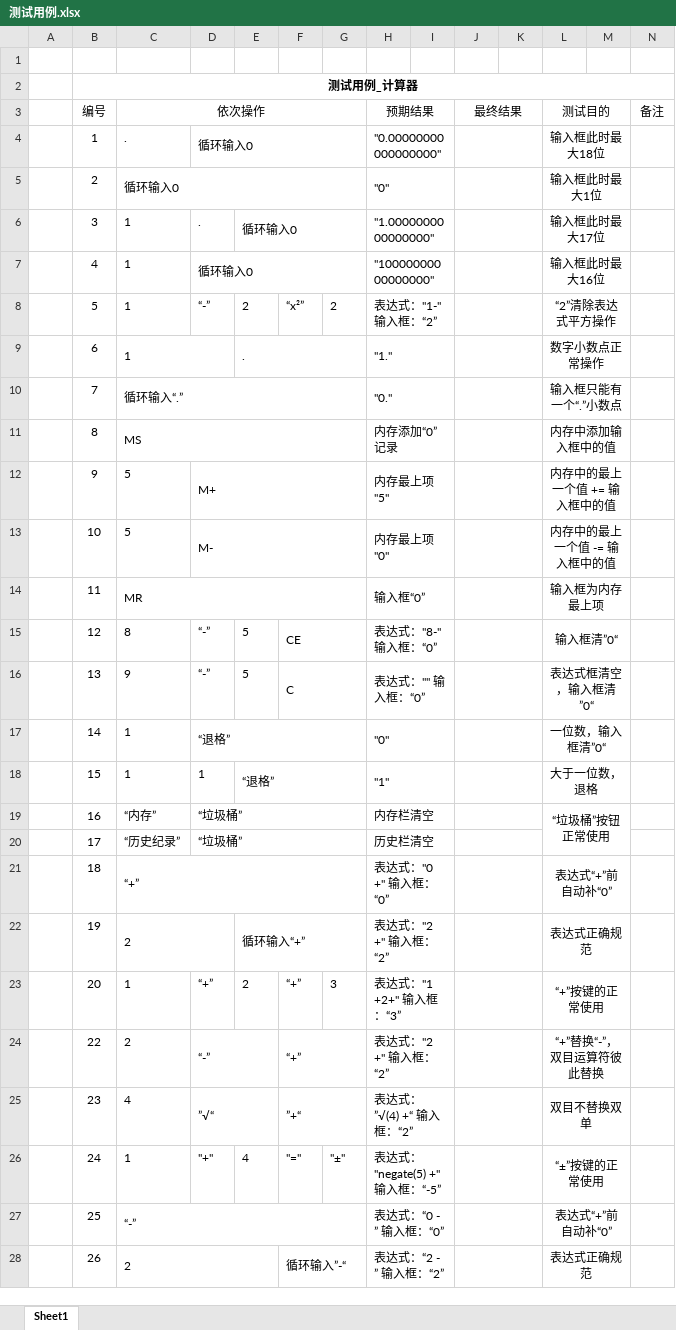
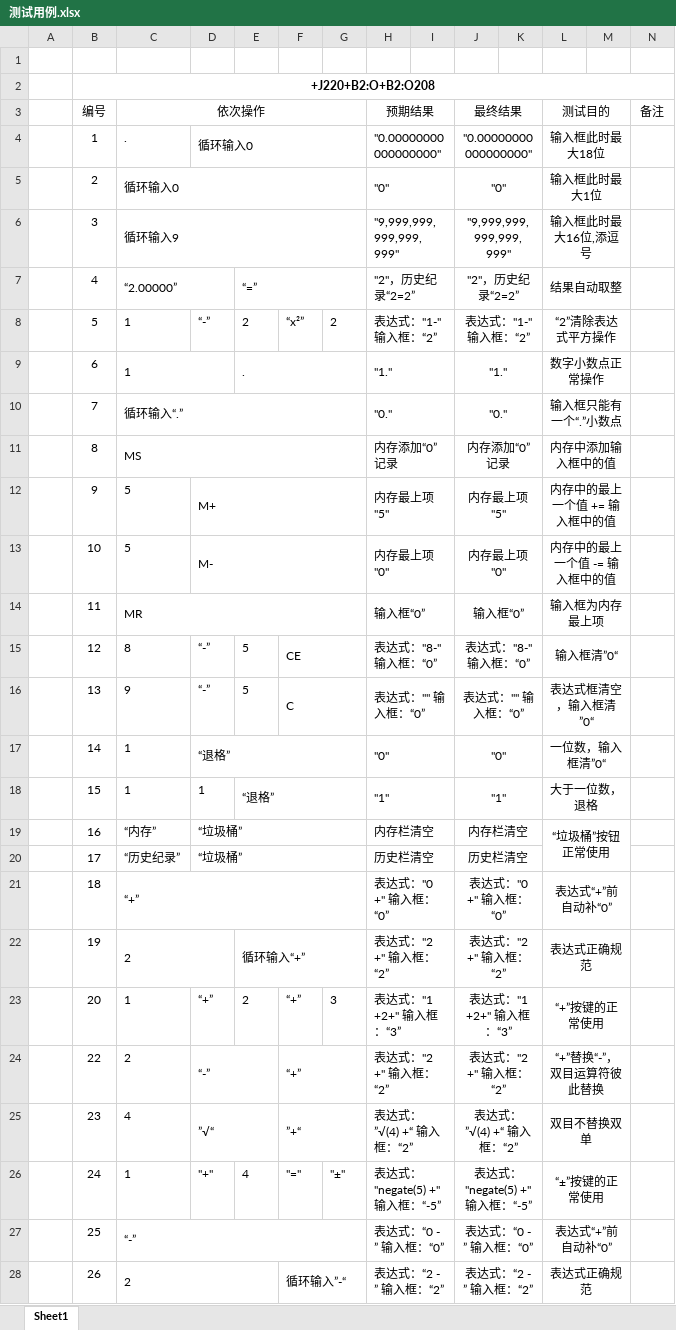
Before and after one commit to ForTheWinPSZ/ForTheWinPSZ-Calc, an Excel workbook: 03.TestCase/测试用例.xlsx, sheet Sheet1, drawn as a sheet; only a part is shown; values as stored, in another font and other column widths than the file's, no borders; removed rows and columns are numbered as before the commit, all else as after; the diff covers the shown part only; the diff names each change by its address in the sheet, - before the commit and + after, or states it on an @@ line.

```diff
--- a/03.TestCase/测试用例.xlsx (sheet Sheet1)
+++ b/03.TestCase/测试用例.xlsx (sheet Sheet1)
-B2 (编号): 测试用例_计算器
+B2 (编号): +J220+B2:O+B2:O208
-J4 (最终结果): (empty)
+J4 (最终结果): "0.00000000000000000"
-J5 (最终结果): (empty)
+J5 (最终结果): "0"
-row 6:  | 3 | 1 | . | 循环输入0 |  |  | "1.0000000000000000" |  |  |  | 输入框此时最大17位
-row 7:  | 4 | 1 | 循环输入0 |  |  |  | "10000000000000000" |  |  |  | 输入框此时最大16位
+row 6:  | 3 | 循环输入9 |  |  |  |  | "9,999,999,999,999,999" |  | "9,999,999,999,999,999" |  | 输入框此时最大16位,添逗号
+row 7:  | 4 | “2.00000” |  | “=” |  |  | "2"，历史纪录“2=2” |  | "2"，历史纪录“2=2” |  | 结果自动取整
-J8 (最终结果): (empty)
+J8 (最终结果): 表达式："1-" 输入框：“2”
-J9 (最终结果): (empty)
+J9 (最终结果): "1."
-J10 (最终结果): (empty)
+J10 (最终结果): "0."
-J11 (最终结果): (empty)
+J11 (最终结果): 内存添加“0”记录
-J12 (最终结果): (empty)
+J12 (最终结果): 内存最上项"5"
-J13 (最终结果): (empty)
+J13 (最终结果): 内存最上项"0"
-J14 (最终结果): (empty)
+J14 (最终结果): 输入框“0”
-J15 (最终结果): (empty)
+J15 (最终结果): 表达式："8-" 输入框：“0”
-J16 (最终结果): (empty)
+J16 (最终结果): 表达式："" 输入框：“0”
-J17 (最终结果): (empty)
+J17 (最终结果): "0"
-J18 (最终结果): (empty)
+J18 (最终结果): "1"
-J19 (最终结果): (empty)
+J19 (最终结果): 内存栏清空
-J20 (最终结果): (empty)
+J20 (最终结果): 历史栏清空
-J21 (最终结果): (empty)
+J21 (最终结果): 表达式："0 +" 输入框：“0”
-J22 (最终结果): (empty)
+J22 (最终结果): 表达式："2 +" 输入框：“2”
-J23 (最终结果): (empty)
+J23 (最终结果): 表达式："1 +2+" 输入框：“3”
-J24 (最终结果): (empty)
+J24 (最终结果): 表达式："2 +" 输入框：“2”
-J25 (最终结果): (empty)
+J25 (最终结果): 表达式：”√(4) +“ 输入框：“2”
-J26 (最终结果): (empty)
+J26 (最终结果): 表达式："negate(5) +" 输入框：“-5”
-J27 (最终结果): (empty)
+J27 (最终结果): 表达式：“0 - ” 输入框：“0”
-J28 (最终结果): (empty)
+J28 (最终结果): 表达式：“2 - ” 输入框：“2”
```
Also changed, not shown: other rows of this sheet, 20 other files.
